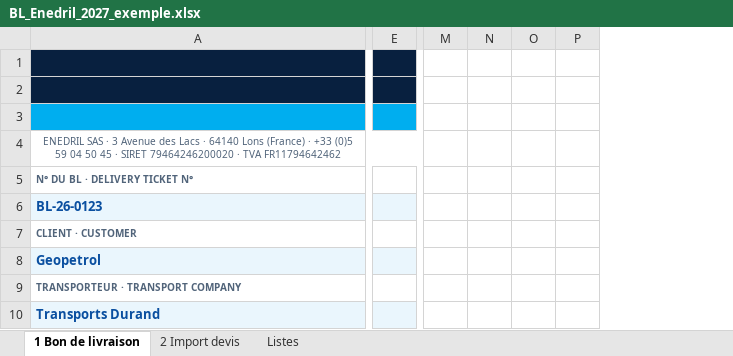
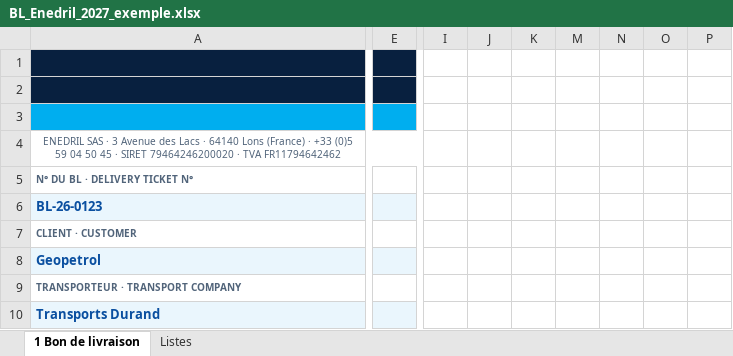
Before and after one commit to paulhdk360/Paul, an Excel workbook: bl_2027/BL_Enedril_2027_exemple.xlsx, sheet 1 Bon de livraison, drawn as a sheet; only a part is shown, gaps mark what is left out; values as stored, in another font and other column widths than the file's, no borders; charts and pictures and conditional formats not drawn; removed rows and columns are numbered as before the commit, all else as after; the diff covers the shown part only; the diff names each change by its address in the sheet, - before the commit and + after, or states it on an @@ line.

```diff
--- a/bl_2027/BL_Enedril_2027_exemple.xlsx (sheet 1 Bon de livraison)
+++ b/bl_2027/BL_Enedril_2027_exemple.xlsx (sheet 1 Bon de livraison)
-sheet tab: 2 Import devis
-column E, empty
+column E, empty
-column M, empty
-column N, empty
-column O, empty
-column P, empty
@@ column I unhidden, empty @@
@@ column J unhidden, empty @@
@@ column K unhidden, empty @@
+column M, empty
+column N, empty
+column O, empty
+column P, empty
```
Also changed, not shown: 15 added rows, 6 removed rows, 4 edited cells and merged cells elsewhere in this sheet, hidden cells, bl_2027/BL_Enedril_2027.xlsx, 2 other files.
